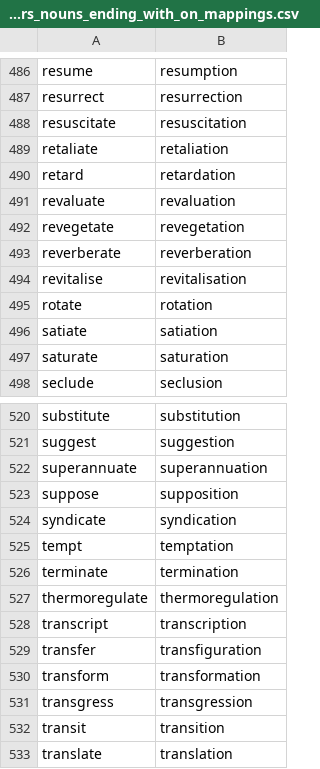
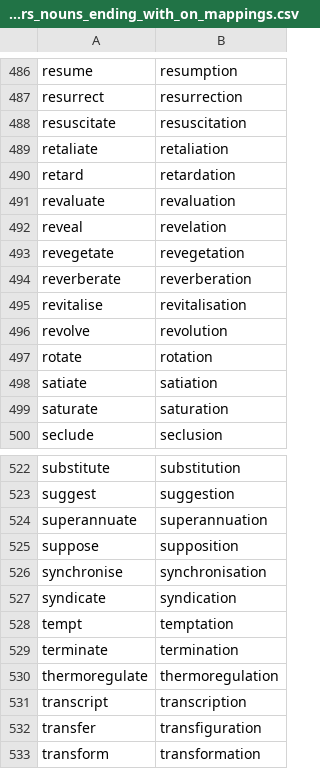
Before and after one commit to michaellavelle/language, a CSV file: verb-noun-pairs/src/main/resources/english/verb-noun-pairs/en-GB/verb_noun_pairs_nouns_ending_with_on_mappings.csv, drawn as a sheet; only a part is shown, gaps mark what is left out; the shorter side is filled out with more unchanged rows; the diff names each change by its address in the sheet, - before the commit and + after, or states it on an @@ line.

Commit message:
Adding a few more verb-noun mappings for nouns ending with 'on'

```diff
--- a/verb-noun-pairs/src/main/resources/english/verb-noun-pairs/en-GB/verb_noun_pairs_nouns_ending_with_on_mappings.csv
+++ b/verb-noun-pairs/src/main/resources/english/verb-noun-pairs/en-GB/verb_noun_pairs_nouns_ending_with_on_mappings.csv
+row 492: reveal | revelation
+row 496: revolve | revolution
+row 526: synchronise | synchronisation
```
Also changed, not shown: 1 other file.
